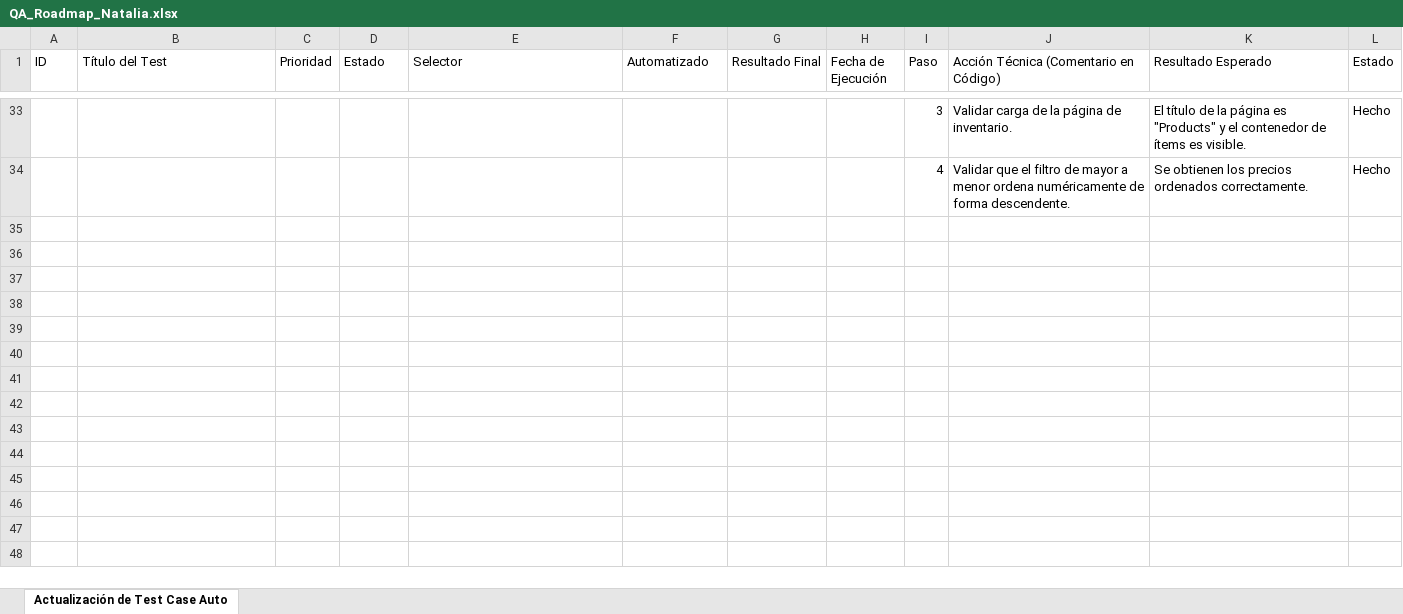
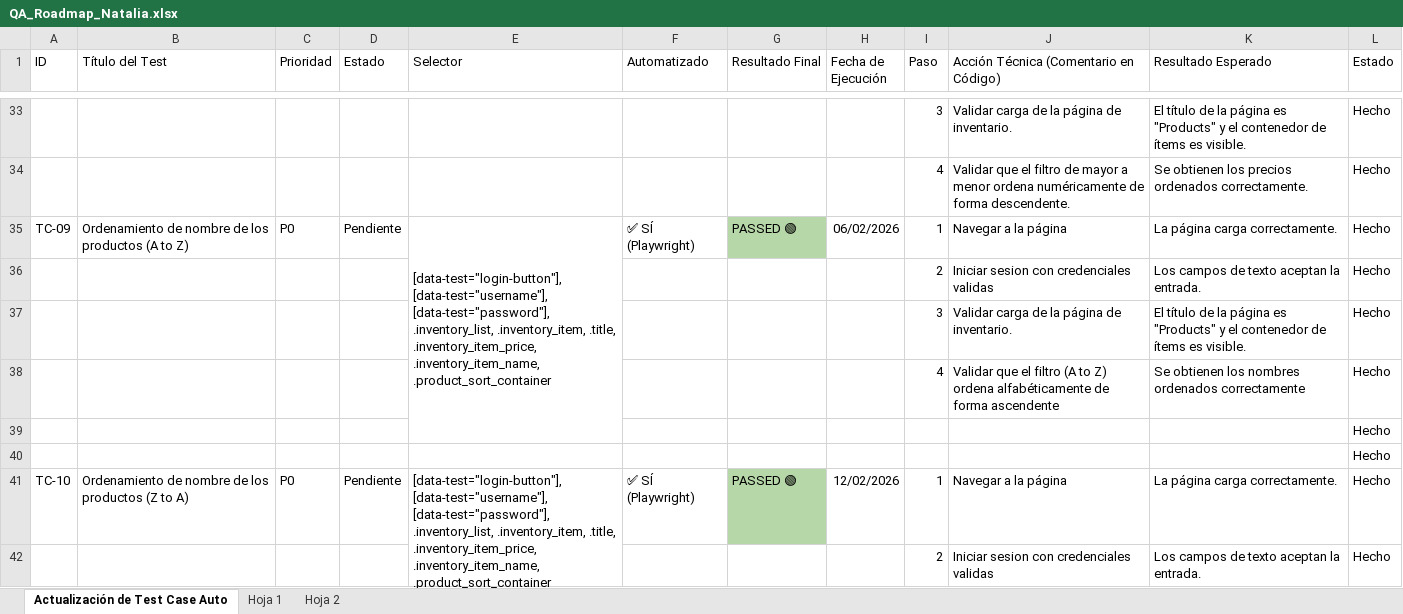
Before and after one commit to nataliacamero/qa-journey, an Excel workbook: docs/QA_Roadmap_Natalia.xlsx, sheet Actualización de Test Case Auto, drawn as a sheet; only a part is shown, gaps mark what is left out; values as stored, in another font and other column widths than the file's, no borders; charts and pictures not drawn; the diff covers the shown part only; the diff names each change by its address in the sheet, - before the commit and + after, or states it on an @@ line.

```diff
--- a/docs/QA_Roadmap_Natalia.xlsx (sheet Actualización de Test Case Auto)
+++ b/docs/QA_Roadmap_Natalia.xlsx (sheet Actualización de Test Case Auto)
+sheet tab: Hoja 1
+sheet tab: Hoja 2
+row 35: TC-09 | Ordenamiento de nombre de los productos (A to Z) | P0 | Pendiente | [data-test="login-button"], [data-test="username"], [data-test="password"], .inventory_list, .inventory_item, .title, .inventory_item_price, .inventory_item_name, .product_sort_container | ✅ SÍ (Playwright) | PASSED 🟢 | 06/02/2026 | 1 | Navegar a la página | La página carga correctamente. | Hecho
+row 36:  |  |  |  |  |  |  |  | 2 | Iniciar sesion con credenciales validas | Los campos de texto aceptan la entrada. | Hecho
+row 37:  |  |  |  |  |  |  |  | 3 | Validar carga de la página de inventario. | El título de la página es "Products" y el contenedor de ítems es visible. | Hecho
+row 38:  |  |  |  |  |  |  |  | 4 | Validar que el filtro (A to Z) ordena alfabéticamente de forma ascendente | Se obtienen los nombres ordenados correctamente | Hecho
+row 39:  |  |  |  |  |  |  |  |  |  |  | Hecho
+row 40:  |  |  |  |  |  |  |  |  |  |  | Hecho
+row 41: TC-10 | Ordenamiento de nombre de los productos (Z to A) | P0 | Pendiente | [data-test="login-button"], [data-test="username"], [data-test="password"], .inventory_list, .inventory_item, .title, .inventory_item_price, .inventory_item_name, .product_sort_container | ✅ SÍ (Playwright) | PASSED 🟢 | 12/02/2026 | 1 | Navegar a la página | La página carga correctamente. | Hecho
+row 42:  |  |  |  |  |  |  |  | 2 | Iniciar sesion con credenciales validas | Los campos de texto aceptan la entrada. | Hecho
```
Also changed, not shown: 8 added rows elsewhere in this sheet, charts or pictures.
